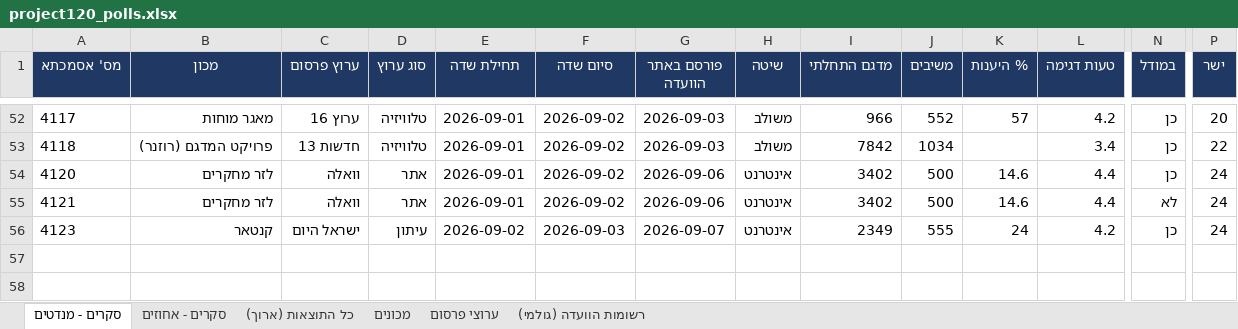
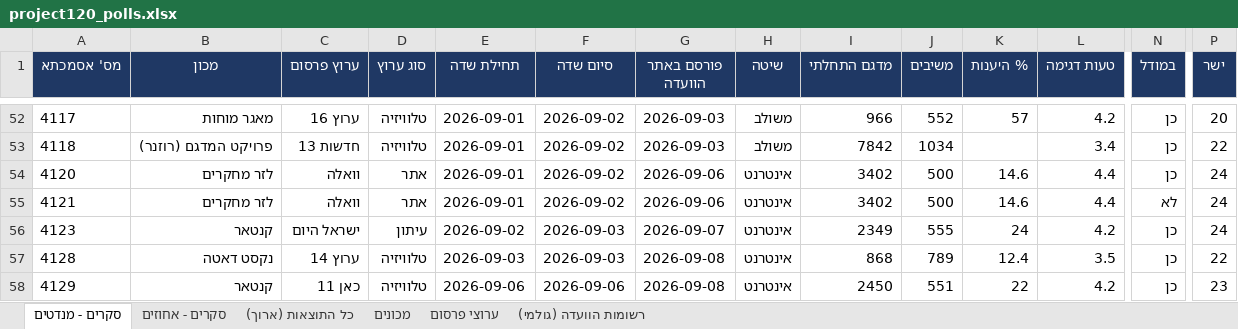
Before and after one commit to lautmanaha/project120, an Excel workbook: exports/project120_polls.xlsx, sheet סקרים - מנדטים, drawn as a sheet; only a part is shown, gaps mark what is left out; values as stored, in another font and other column widths than the file's, no borders; rows hold the shown columns only; the diff names each change by its address in the sheet, - before the commit and + after, or states it on an @@ line.

Commit message:
עדכון 8.9 (ב): סקרים 4128, 4129 + פיצול רשימה ערבית מאוחדת

```diff
--- a/exports/project120_polls.xlsx (sheet סקרים - מנדטים)
+++ b/exports/project120_polls.xlsx (sheet סקרים - מנדטים)
+row 57: 4128 | נקסט דאטה | ערוץ 14 | טלוויזיה | 2026-09-03 | 2026-09-03 | 2026-09-08 | אינטרנט | 868 | 789 | 12.4 | 3.5 | כן | 22
+row 58: 4129 | קנטאר | כאן 11 | טלוויזיה | 2026-09-06 | 2026-09-06 | 2026-09-08 | אינטרנט | 2450 | 551 | 22 | 4.2 | כן | 23
```
Also changed, not shown: sheet כל התוצאות (ארוך), sheet סקרים - אחוזים, sheet רשומות הוועדה (גולמי), sheet ערוצי פרסום, sheet מכונים, 14 other files.
